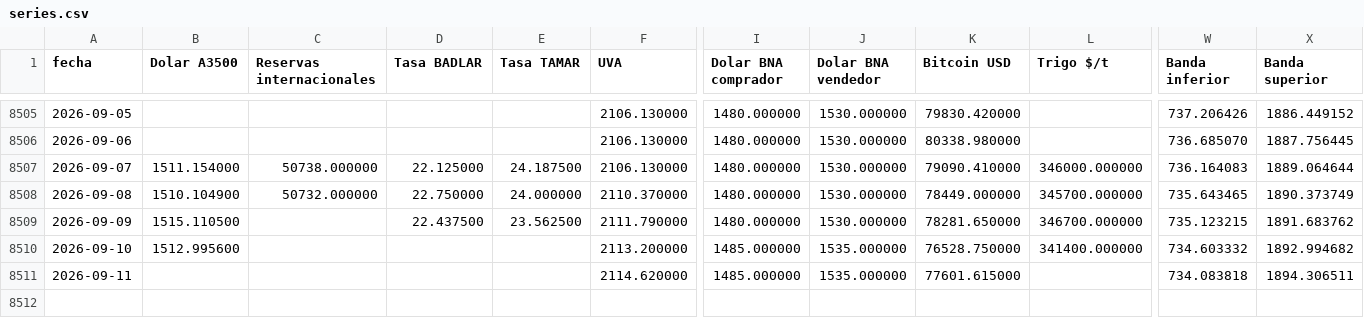
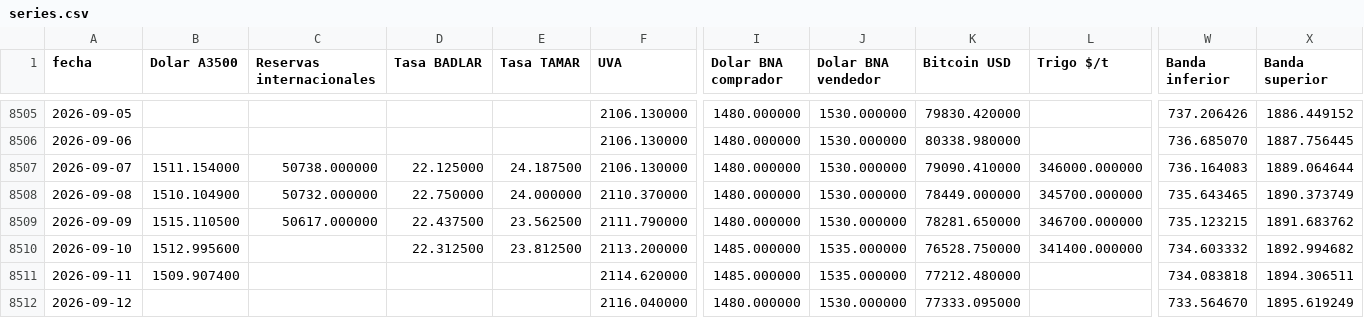
Before and after one commit to jamontedoro/panel-macro, a CSV file: datos/series.csv, drawn as a sheet; only a part is shown, gaps mark what is left out; rows hold the shown columns only; the diff names each change by its address in the sheet, - before the commit and + after, or states it on an @@ line.

```diff
--- a/datos/series.csv
+++ b/datos/series.csv
-C8509 (Reservas internacionales): (empty)
+C8509 (Reservas internacionales): 50617.000000
-D8510 (Tasa BADLAR): (empty)
+D8510 (Tasa BADLAR): 22.312500
-E8510 (Tasa TAMAR): (empty)
+E8510 (Tasa TAMAR): 23.812500
-B8511 (Dolar A3500): (empty)
+B8511 (Dolar A3500): 1509.907400
-K8511 (Bitcoin USD): 77601.615000
+K8511 (Bitcoin USD): 77212.480000
+row 8512: 2026-09-12 |  |  |  |  | 2116.040000 | 1480.000000 | 1530.000000 | 77333.095000 |  | 733.564670 | 1895.619249
```
Also changed, not shown: datos/control.csv, datos/incidencias.csv, 1 other file.
